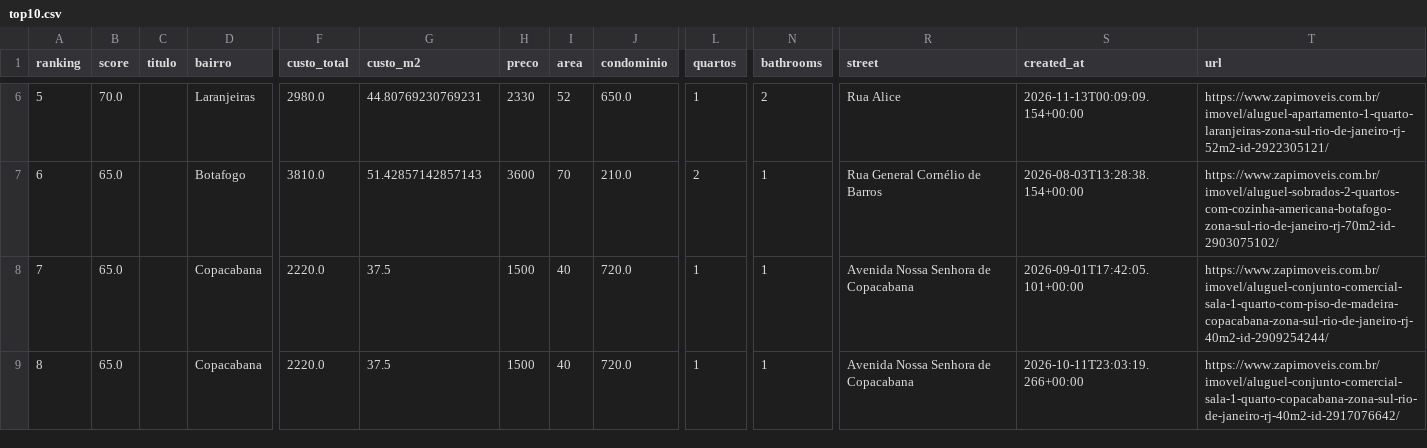
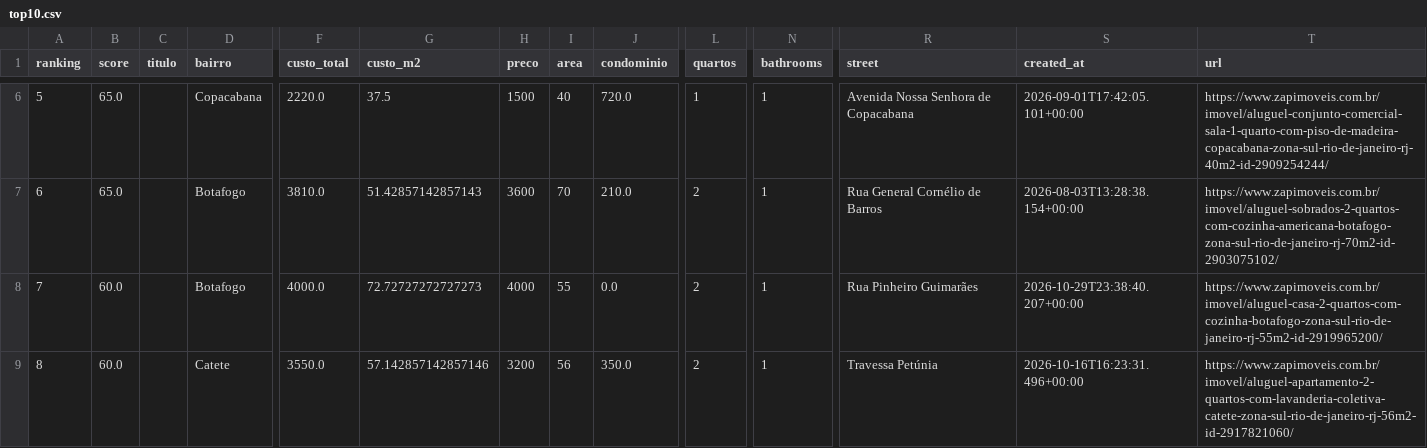
Before and after one commit to DboechatM/RentHunter, a CSV file: data/zap/top/top10.csv, drawn as a sheet; only a part is shown, gaps mark what is left out; the diff covers the shown part only; the diff names each change by its address in the sheet, - before the commit and + after, or states it on an @@ line.

```diff
--- a/data/zap/top/top10.csv
+++ b/data/zap/top/top10.csv
-B6 (score): 70.0
+B6 (score): 65.0
-D6 (bairro): Laranjeiras
+D6 (bairro): Copacabana
-F6 (custo_total): 2980.0
+F6 (custo_total): 2220.0
-G6 (custo_m2): 44.80769230769231
+G6 (custo_m2): 37.5
-H6 (preco): 2330
+H6 (preco): 1500
-I6 (area): 52
+I6 (area): 40
-J6 (condominio): 650.0
+J6 (condominio): 720.0
-N6 (bathrooms): 2
+N6 (bathrooms): 1
-R6 (street): Rua Alice
+R6 (street): Avenida Nossa Senhora de Copacabana
-S6 (created_at): 2026-11-13T00:09:09.154+00:00
+S6 (created_at): 2026-09-01T17:42:05.101+00:00
-T6 (url): https://www.zapimoveis.com.br/imovel/aluguel-apartamento-1-quarto-laranjeiras-zona-sul-rio-de-janeiro-rj-52m2-id-2922305121/
+T6 (url): https://www.zapimoveis.com.br/imovel/aluguel-conjunto-comercial-sala-1-quarto-com-piso-de-madeira-copacabana-zona-sul-rio-de-janeiro-rj-40m2-id-2909254244/
-B8:B9 (score): 65.0
+B8:B9 (score): 60.0
-D8 (bairro): Copacabana
+D8 (bairro): Botafogo
-F8 (custo_total): 2220.0
+F8 (custo_total): 4000.0
-G8 (custo_m2): 37.5
+G8 (custo_m2): 72.72727272727273
-H8 (preco): 1500
+H8 (preco): 4000
-I8 (area): 40
+I8 (area): 55
-J8 (condominio): 720.0
+J8 (condominio): 0.0
-L8:L9 (quartos): 1
+L8:L9 (quartos): 2
-R8 (street): Avenida Nossa Senhora de Copacabana
+R8 (street): Rua Pinheiro Guimarães
-S8 (created_at): 2026-09-01T17:42:05.101+00:00
+S8 (created_at): 2026-10-29T23:38:40.207+00:00
-T8 (url): https://www.zapimoveis.com.br/imovel/aluguel-conjunto-comercial-sala-1-quarto-com-piso-de-madeira-copacabana-zona-sul-rio-de-janeiro-rj-40m2-id-2909254244/
+T8 (url): https://www.zapimoveis.com.br/imovel/aluguel-casa-2-quartos-com-cozinha-botafogo-zona-sul-rio-de-janeiro-rj-55m2-id-2919965200/
-D9 (bairro): Copacabana
+D9 (bairro): Catete
-F9 (custo_total): 2220.0
+F9 (custo_total): 3550.0
-G9 (custo_m2): 37.5
+G9 (custo_m2): 57.142857142857146
-H9 (preco): 1500
+H9 (preco): 3200
-I9 (area): 40
+I9 (area): 56
-J9 (condominio): 720.0
+J9 (condominio): 350.0
-R9 (street): Avenida Nossa Senhora de Copacabana
+R9 (street): Travessa Petúnia
-S9 (created_at): 2026-10-11T23:03:19.266+00:00
+S9 (created_at): 2026-10-16T16:23:31.496+00:00
-T9 (url): https://www.zapimoveis.com.br/imovel/aluguel-conjunto-comercial-sala-1-quarto-copacabana-zona-sul-rio-de-janeiro-rj-40m2-id-2917076642/
+T9 (url): https://www.zapimoveis.com.br/imovel/aluguel-apartamento-2-quartos-com-lavanderia-coletiva-catete-zona-sul-rio-de-janeiro-rj-56m2-id-2917821060/
```
Also changed, not shown: 46 edited cells elsewhere in this file, 3 other files.
